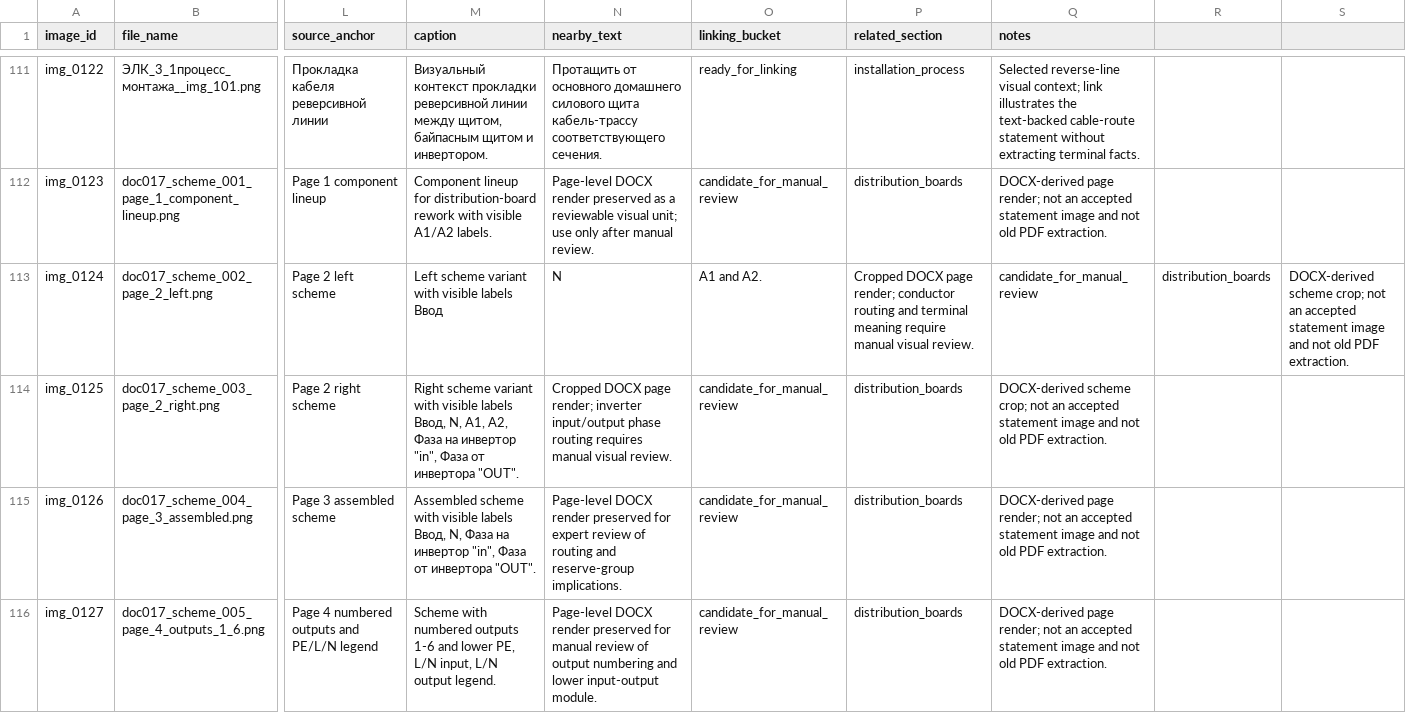
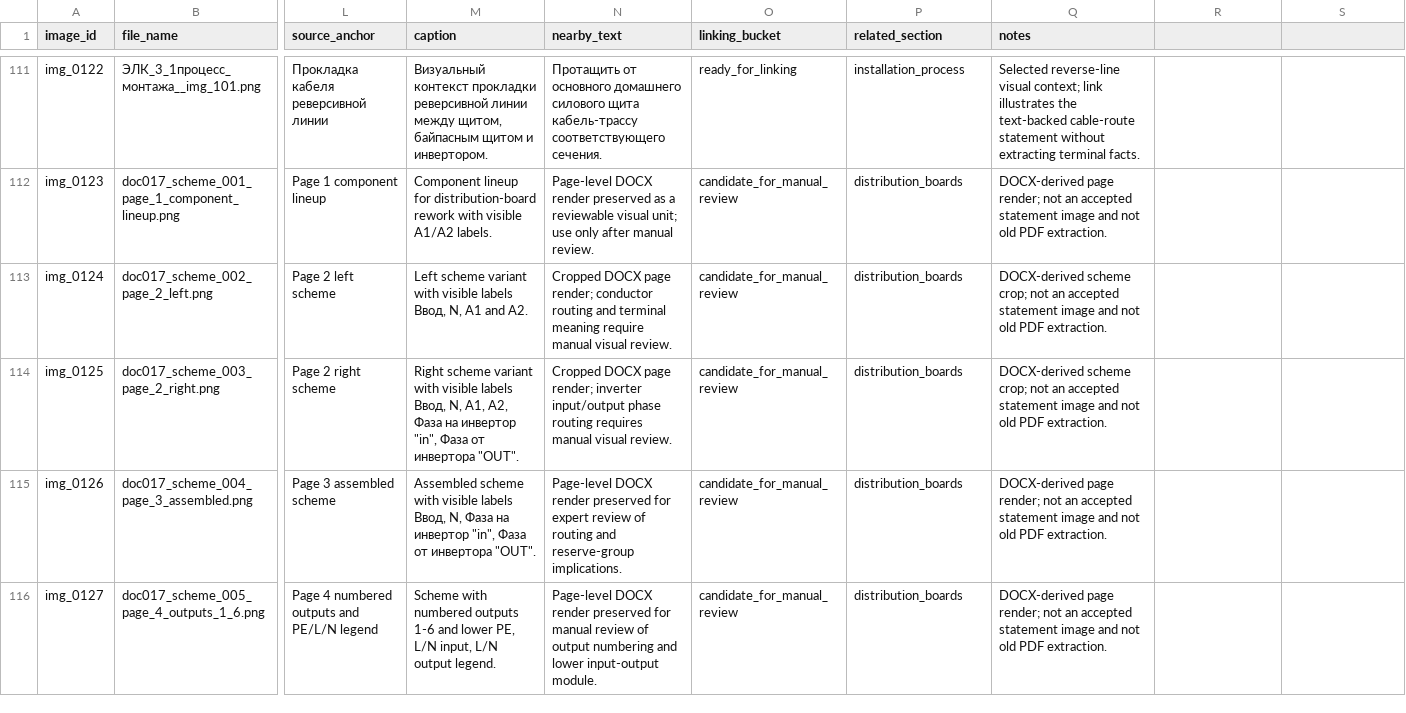
Before and after one commit to 9637750552/sveton, a CSV file: 00_input/documents/electricians_knowledge_base/images/inventory.csv, drawn as a sheet; only a part is shown, gaps mark what is left out; the diff covers the shown part only; the diff names each change by its address in the sheet, - before the commit and + after, or states it on an @@ line.

Commit message:
Fix doc017 image inventory CSV

```diff
--- a/00_input/documents/electricians_knowledge_base/images/inventory.csv
+++ b/00_input/documents/electricians_knowledge_base/images/inventory.csv
-M113 (caption): …visible labels Ввод
+M113 (caption): …visible labels Ввод, N, A1 and A2.
-N113 (nearby_text): N
+N113 (nearby_text): Cropped DOCX page render; conductor routing and terminal meaning require manual visual review.
-O113 (linking_bucket): A1 and A2.
+O113 (linking_bucket): candidate_for_manual_review
-P113 (related_section): Cropped DOCX page render; conductor routing and terminal meaning require manual visual review.
+P113 (related_section): distribution_boards
-Q113 (notes): candidate_for_manual_review
+Q113 (notes): DOCX-derived scheme crop; not an accepted statement image and not old PDF extraction.
-R113: distribution_boards
+R113: (empty)
-S113: DOCX-derived scheme crop; not an accepted statement image and not old PDF extraction.
+S113: (empty)
```
Also changed, not shown: 7 edited cells elsewhere in this file.
